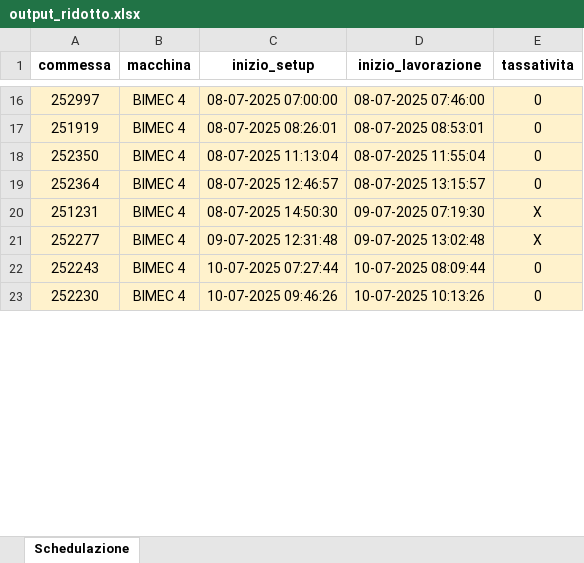
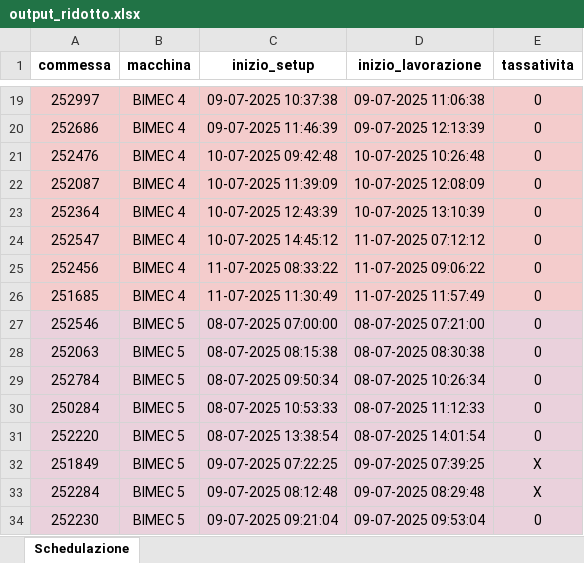
Before and after one commit to Baszonpedis/progettoIS, an Excel workbook: PS-VRP/Dati_output/output_ridotto.xlsx, sheet Schedulazione, drawn as a sheet; only a part is shown, gaps mark what is left out; values as stored, in another font and other column widths than the file's, no borders; removed rows and columns are numbered as before the commit, all else as after; the diff covers the shown part only; the diff names each change by its address in the sheet, - before the commit and + after, or states it on an @@ line.

```diff
--- a/PS-VRP/Dati_output/output_ridotto.xlsx (sheet Schedulazione)
+++ b/PS-VRP/Dati_output/output_ridotto.xlsx (sheet Schedulazione)
-A19:E19 fill: #FFF2CC
+A19:E19 fill: #F4CCCC
-C19 (inizio_setup): 08-07-2025 07:00:00
+C19 (inizio_setup): 09-07-2025 10:37:38
-D19 (inizio_lavorazione): 08-07-2025 07:46:00
+D19 (inizio_lavorazione): 09-07-2025 11:06:38
+row 20: 252686 | BIMEC 4 | 09-07-2025 11:46:39 | 09-07-2025 12:13:39 | 0
-A21 (commessa): 251919
+A21 (commessa): 252476
-A21:E23 fill: #FFF2CC
+A21:E23 fill: #F4CCCC
-C21 (inizio_setup): 08-07-2025 08:26:01
+C21 (inizio_setup): 10-07-2025 09:42:48
-D21 (inizio_lavorazione): 08-07-2025 08:53:01
+D21 (inizio_lavorazione): 10-07-2025 10:26:48
-A22 (commessa): 252350
+A22 (commessa): 252087
-C22 (inizio_setup): 08-07-2025 11:13:04
+C22 (inizio_setup): 10-07-2025 11:39:09
-D22 (inizio_lavorazione): 08-07-2025 11:55:04
+D22 (inizio_lavorazione): 10-07-2025 12:08:09
-C23 (inizio_setup): 08-07-2025 12:46:57
+C23 (inizio_setup): 10-07-2025 12:43:39
-D23 (inizio_lavorazione): 08-07-2025 13:15:57
+D23 (inizio_lavorazione): 10-07-2025 13:10:39
-row 20: 251231 | BIMEC 4 | 08-07-2025 14:50:30 | 09-07-2025 07:19:30 | X
-row 21: 252277 | BIMEC 4 | 09-07-2025 12:31:48 | 09-07-2025 13:02:48 | X
-A24 (commessa): 252243
+A24 (commessa): 252547
-A24:E24 fill: #FFF2CC
+A24:E24 fill: #F4CCCC
-C24 (inizio_setup): 10-07-2025 07:27:44
+C24 (inizio_setup): 10-07-2025 14:45:12
-D24 (inizio_lavorazione): 10-07-2025 08:09:44
+D24 (inizio_lavorazione): 11-07-2025 07:12:12
+row 25: 252456 | BIMEC 4 | 11-07-2025 08:33:22 | 11-07-2025 09:06:22 | 0
+row 26: 251685 | BIMEC 4 | 11-07-2025 11:30:49 | 11-07-2025 11:57:49 | 0
+row 27: 252546 | BIMEC 5 | 08-07-2025 07:00:00 | 08-07-2025 07:21:00 | 0
+row 28: 252063 | BIMEC 5 | 08-07-2025 08:15:38 | 08-07-2025 08:30:38 | 0
+row 29: 252784 | BIMEC 5 | 08-07-2025 09:50:34 | 08-07-2025 10:26:34 | 0
+row 30: 250284 | BIMEC 5 | 08-07-2025 10:53:33 | 08-07-2025 11:12:33 | 0
+row 31: 252220 | BIMEC 5 | 08-07-2025 13:38:54 | 08-07-2025 14:01:54 | 0
+row 32: 251849 | BIMEC 5 | 09-07-2025 07:22:25 | 09-07-2025 07:39:25 | X
+row 33: 252284 | BIMEC 5 | 09-07-2025 08:12:48 | 09-07-2025 08:29:48 | X
-A34:E34 fill: #FFF2CC
+A34:E34 fill: #EAD1DC
-B34 (macchina): BIMEC 4
+B34 (macchina): BIMEC 5
-C34 (inizio_setup): 10-07-2025 09:46:26
+C34 (inizio_setup): 09-07-2025 09:21:04
-D34 (inizio_lavorazione): 10-07-2025 10:13:26
+D34 (inizio_lavorazione): 09-07-2025 09:53:04
```
Also changed, not shown: 21 added rows, 29 removed rows, 98 edited cells and cell formats elsewhere in this sheet, PS-VRP/Dati_output/best.xlsx, PS-VRP/Dati_output/best_ridotto.xlsx, 8 other files.
